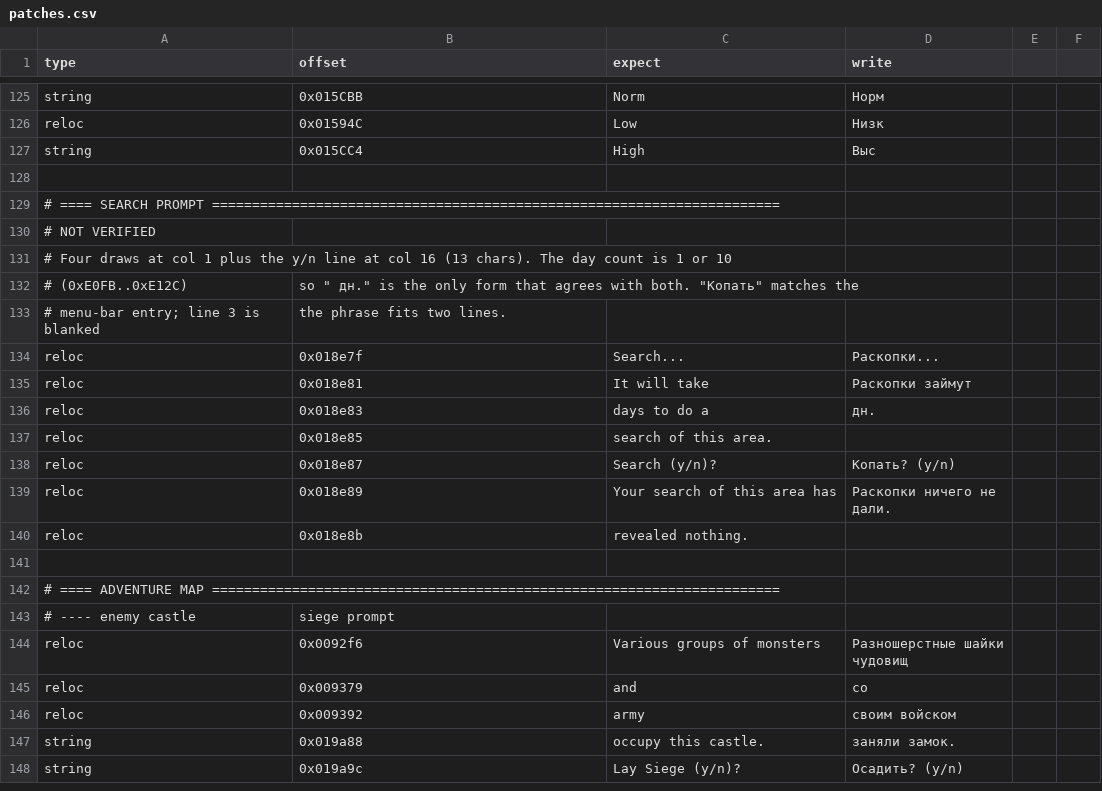
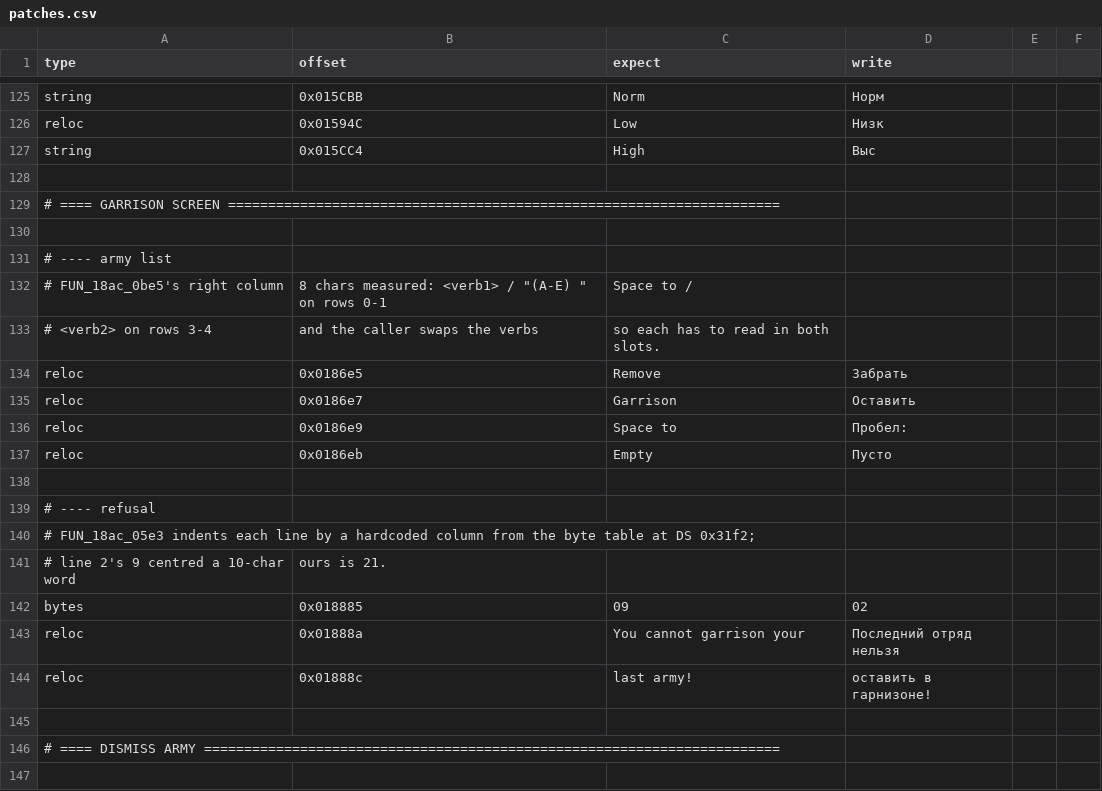
Before and after one commit to atiupin/kbr, a CSV file: res/patches.csv, drawn as a sheet; only a part is shown, gaps mark what is left out; the shorter side is filled out with more unchanged rows; the diff covers the shown part only; the diff names each change by its address in the sheet, - before the commit and + after, or states it on an @@ line.

Commit message:
feat: translate the garrison screen and dismiss dialog

```diff
--- a/res/patches.csv
+++ b/res/patches.csv
+row 129: # ==== GARRISON SCREEN =====================================================================
+row 130: (empty)
+row 131: # ---- army list
+row 132: # FUN_18ac_0be5's right column | 8 chars measured: <verb1> / "(A-E) " on rows 0-1 | Space to /
+row 133: # <verb2> on rows 3-4 | and the caller swaps the verbs | so each has to read in both slots.
+row 134: reloc | 0x0186e5 | Remove | Забрать
+row 135: reloc | 0x0186e7 | Garrison | Оставить
+row 136: reloc | 0x0186e9 | Space to | Пробел:
+row 137: reloc | 0x0186eb | Empty | Пусто
+row 138: (empty)
+row 139: # ---- refusal
+row 140: # FUN_18ac_05e3 indents each line by a hardcoded column from the byte table at DS 0x31f2;
+row 141: # line 2's 9 centred a 10-char word | ours is 21.
+row 142: bytes | 0x018885 | 09 | 02
+row 143: reloc | 0x01888a | You cannot garrison your | Последний отряд нельзя
+row 144: reloc | 0x01888c | last army! | оставить в гарнизоне!
+row 145: (empty)
+row 146: # ==== DISMISS ARMY ========================================================================
+row 147: (empty)
```
Also changed, not shown: 9 added rows elsewhere in this file.
